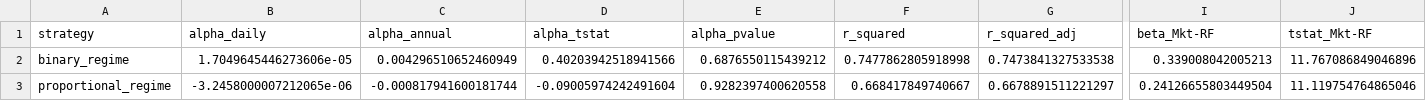
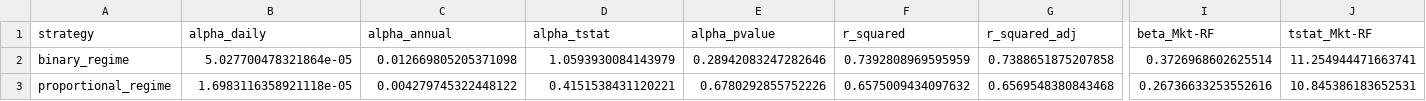
Before and after one commit to brianbanna/systematic-regime-trading, a CSV file: results/factor_regression.csv, drawn as a sheet; only a part is shown, gaps mark what is left out; the diff covers the shown part only; the diff names each change by its address in the sheet, - before the commit and + after, or states it on an @@ line.

```diff
--- a/results/factor_regression.csv
+++ b/results/factor_regression.csv
-B2 (alpha_daily): 1.7049645446273606e-05
+B2 (alpha_daily): 5.027700478321864e-05
-C2 (alpha_annual): 0.004296510652460949
+C2 (alpha_annual): 0.012669805205371098
-D2 (alpha_tstat): 0.40203942518941566
+D2 (alpha_tstat): 1.0593930084143979
-E2 (alpha_pvalue): 0.6876550115439212
+E2 (alpha_pvalue): 0.28942083247282646
-F2 (r_squared): 0.7477862805918998
+F2 (r_squared): 0.7392808969595959
-G2 (r_squared_adj): 0.7473841327533538
+G2 (r_squared_adj): 0.7388651875207858
-I2 (beta_Mkt-RF): 0.339008042005213
+I2 (beta_Mkt-RF): 0.3726968602625514
-J2 (tstat_Mkt-RF): 11.767086849046896
+J2 (tstat_Mkt-RF): 11.254944471663741
-B3 (alpha_daily): -3.2458000007212065e-06
+B3 (alpha_daily): 1.6983116358921118e-05
-C3 (alpha_annual): -0.000817941600181744
+C3 (alpha_annual): 0.004279745322448122
-D3 (alpha_tstat): -0.09005974242491604
+D3 (alpha_tstat): 0.4151538431120221
-E3 (alpha_pvalue): 0.9282397400620558
+E3 (alpha_pvalue): 0.6780292855752226
-F3 (r_squared): 0.668417849740667
+F3 (r_squared): 0.6575009434097632
-G3 (r_squared_adj): 0.6678891511221297
+G3 (r_squared_adj): 0.6569548380843468
-I3 (beta_Mkt-RF): 0.24126655803449504
+I3 (beta_Mkt-RF): 0.26736633253552616
-J3 (tstat_Mkt-RF): 11.119754764865046
+J3 (tstat_Mkt-RF): 10.845386183652531
```
Also changed, not shown: 104 edited cells elsewhere in this file, results/calendar_yearly.csv, results/cost_sensitivity.csv, 21 other files.
